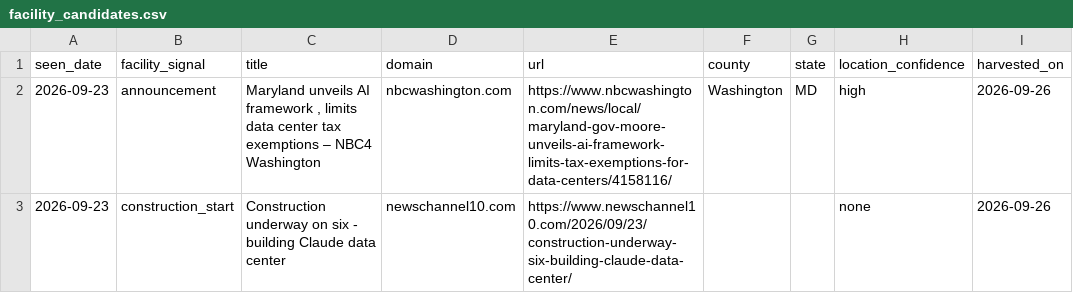
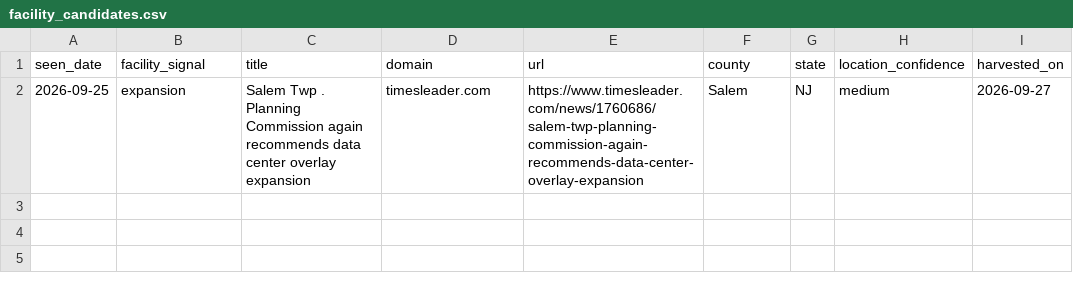
Before and after one commit to pricephillips/data-center-map, a CSV file: data/facility_candidates.csv, drawn as a sheet.

```diff
--- a/data/facility_candidates.csv
+++ b/data/facility_candidates.csv
@@ -1,3 +1,2 @@
 seen_date,facility_signal,title,domain,url,county,state,location_confidence,harvested_on
-2026-09-23,announcement,"Maryland unveils AI framework , limits data center tax exemptions – NBC4 Washington",nbcwashington.com,https://www.nbcwashington.com/news/local/maryland-gov-moore-unveils-ai-framework-limits-tax-exemptions-for-data-centers/4158116/,Washington,MD,high,2026-09-26
-2026-09-23,construction_start,Construction underway on six - building Claude data center,newschannel10.com,https://www.newschannel10.com/2026/09/23/construction-underway-six-building-claude-data-center/,,,none,2026-09-26
+2026-09-25,expansion,Salem Twp . Planning Commission again recommends data center overlay expansion,timesleader.com,https://www.timesleader.com/news/1760686/salem-twp-planning-commission-again-recommends-data-center-overlay-expansion,Salem,NJ,medium,2026-09-27
```
Also changed, not shown: data/signal_harvest_log.csv, 3 other files.
